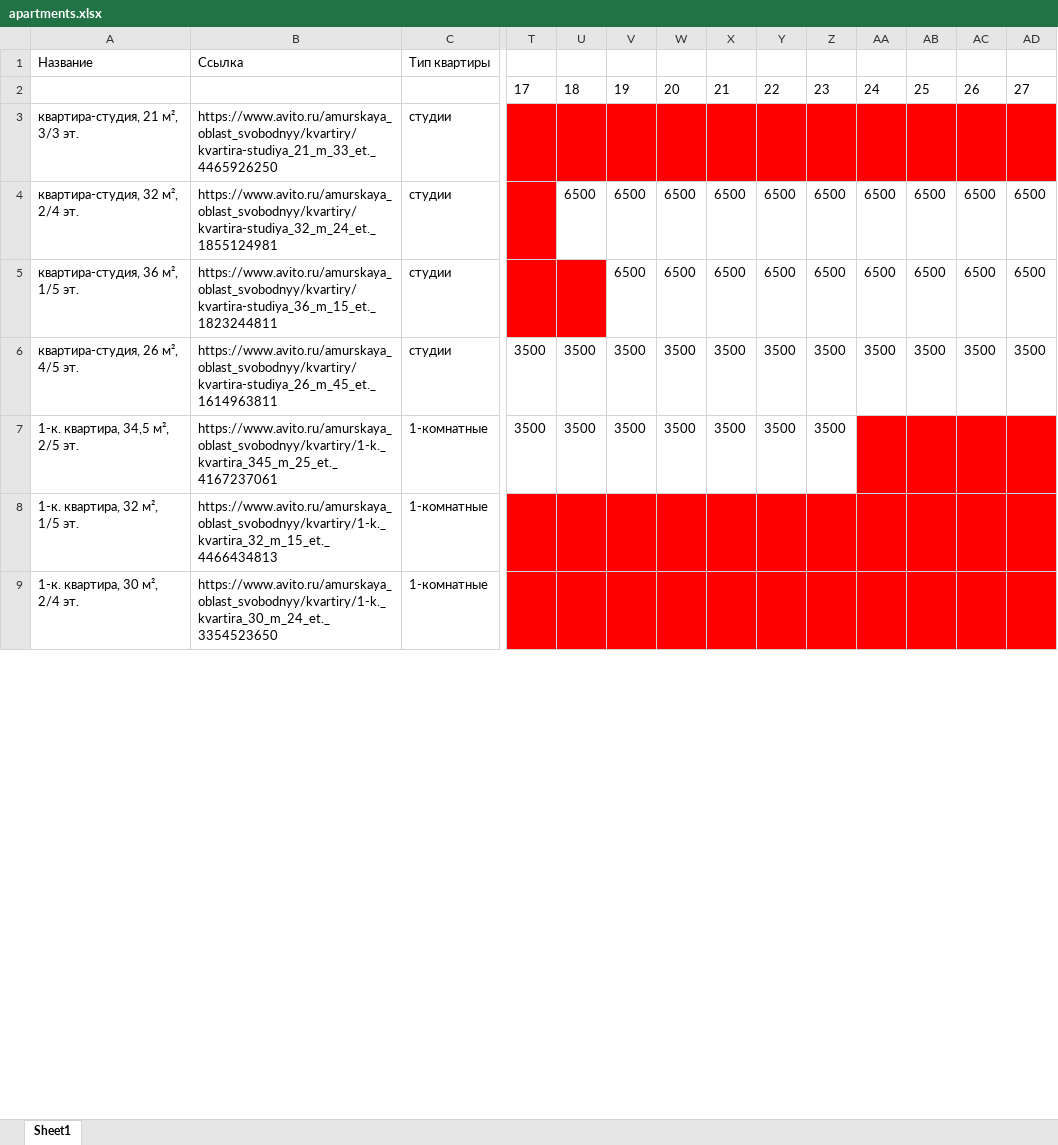
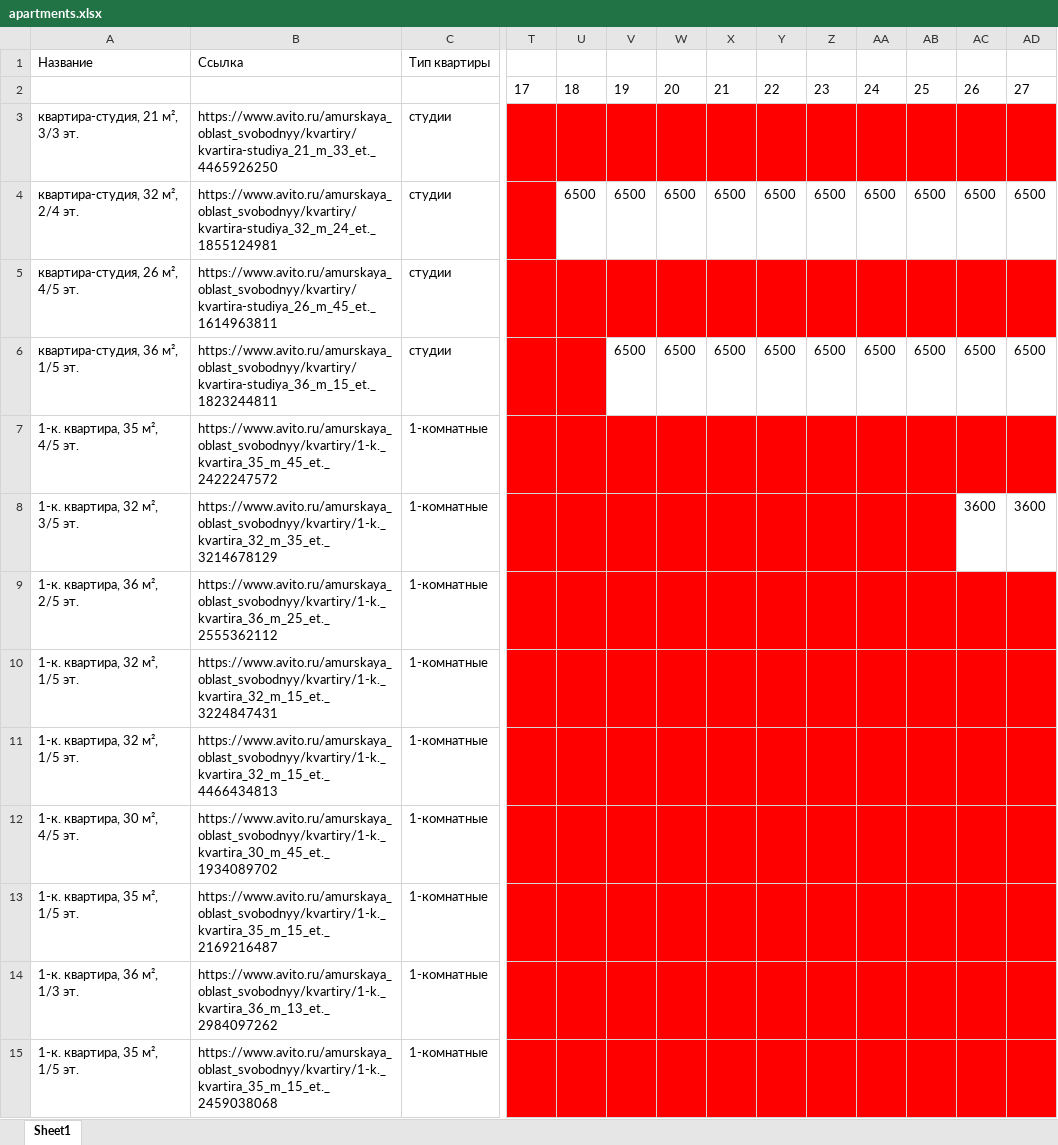
Before and after one commit to Cynaide12/Aviparser, an Excel workbook: apartments.xlsx, sheet Sheet1, drawn as a sheet; only a part is shown, gaps mark what is left out; the shorter side is filled out with more unchanged rows; values as stored, in another font and other column widths than the file's, no borders; removed rows and columns are numbered as before the commit, all else as after; rows hold the shown columns only; the diff covers the shown part only; the diff names each change by its address in the sheet, - before the commit and + after, or states it on an @@ line.

```diff
--- a/apartments.xlsx (sheet Sheet1)
+++ b/apartments.xlsx (sheet Sheet1)
+row 5: квартира-студия, 26 м², 4/5 эт. | https://www.avito.ru/amurskaya_oblast_svobodnyy/kvartiry/kvartira-studiya_26_m_45_et._1614963811 | студии
-row 6: квартира-студия, 26 м², 4/5 эт. | https://www.avito.ru/amurskaya_oblast_svobodnyy/kvartiry/kvartira-studiya_26_m_45_et._1614963811 | студии | 3500 | 3500 | 3500 | 3500 | 3500 | 3500 | 3500 | 3500 | 3500 | 3500 | 3500
-row 7: 1-к. квартира, 34,5 м², 2/5 эт. | https://www.avito.ru/amurskaya_oblast_svobodnyy/kvartiry/1-k._kvartira_345_m_25_et._4167237061 | 1-комнатные | 3500 | 3500 | 3500 | 3500 | 3500 | 3500 | 3500
@@ row 18 moved to row 7: 1-к. квартира, 35 м², 4/5 эт. @@
+row 8: 1-к. квартира, 32 м², 3/5 эт. | https://www.avito.ru/amurskaya_oblast_svobodnyy/kvartiry/1-k._kvartira_32_m_35_et._3214678129 | 1-комнатные |  |  |  |  |  |  |  |  |  | 3600 | 3600
@@ row 16 moved to row 9: 1-к. квартира, 36 м², 2/5 эт. @@
+row 12: 1-к. квартира, 30 м², 4/5 эт. | https://www.avito.ru/amurskaya_oblast_svobodnyy/kvartiry/1-k._kvartira_30_m_45_et._1934089702 | 1-комнатные
+row 13: 1-к. квартира, 35 м², 1/5 эт. | https://www.avito.ru/amurskaya_oblast_svobodnyy/kvartiry/1-k._kvartira_35_m_15_et._2169216487 | 1-комнатные
+row 15: 1-к. квартира, 35 м², 1/5 эт. | https://www.avito.ru/amurskaya_oblast_svobodnyy/kvartiry/1-k._kvartira_35_m_15_et._2459038068 | 1-комнатные
```
Also changed, not shown: 5 added rows, 8 removed rows, 24 moved rows, 25 edited cells and cell formats elsewhere in this sheet, 2 other files.
